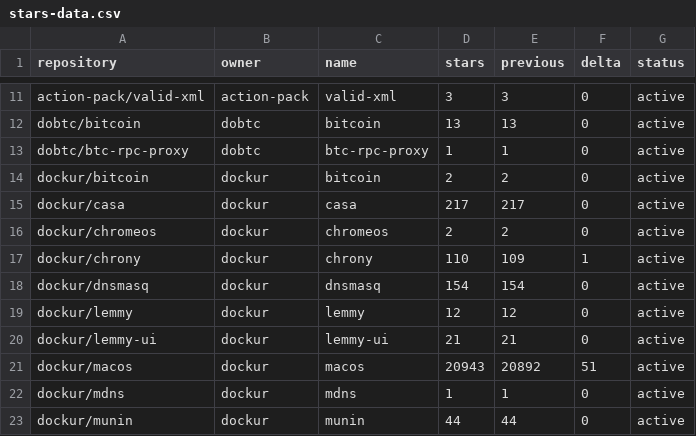
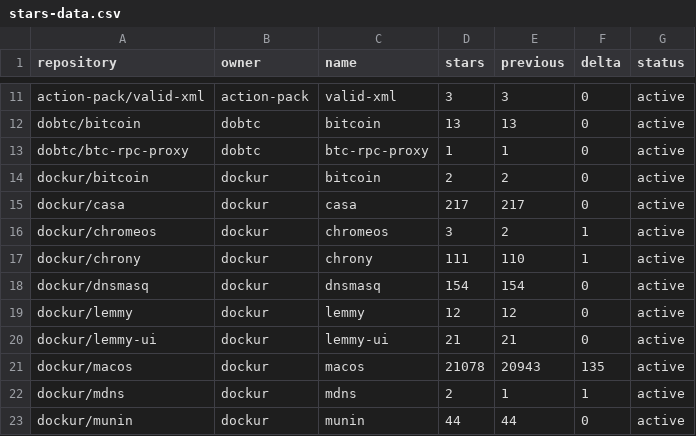
Before and after one commit to star-stats/stars, a CSV file: stars-data.csv, drawn as a sheet; only a part is shown, gaps mark what is left out; the diff covers the shown part only.

```diff
--- a/stars-data.csv
+++ b/stars-data.csv
@@ -15,4 +15,4 @@ dockur/bitcoin,dockur,bitcoin,2,2,0,active
 dockur/casa,dockur,casa,217,217,0,active
-dockur/chromeos,dockur,chromeos,2,2,0,active
-dockur/chrony,dockur,chrony,110,109,1,active
+dockur/chromeos,dockur,chromeos,3,2,1,active
+dockur/chrony,dockur,chrony,111,110,1,active
 dockur/dnsmasq,dockur,dnsmasq,154,154,0,active
@@ -20,4 +20,4 @@ dockur/lemmy,dockur,lemmy,12,12,0,active
 dockur/lemmy-ui,dockur,lemmy-ui,21,21,0,active
-dockur/macos,dockur,macos,20943,20892,51,active
-dockur/mdns,dockur,mdns,1,1,0,active
+dockur/macos,dockur,macos,21078,20943,135,active
+dockur/mdns,dockur,mdns,2,1,1,active
 dockur/munin,dockur,munin,44,44,0,active
```
Also changed, not shown: 21 edited cells elsewhere in this file, 43 other files.
